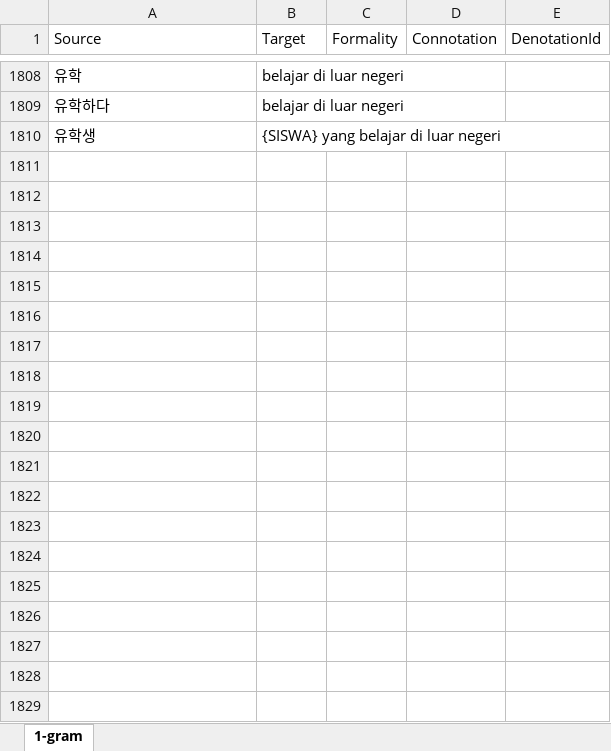
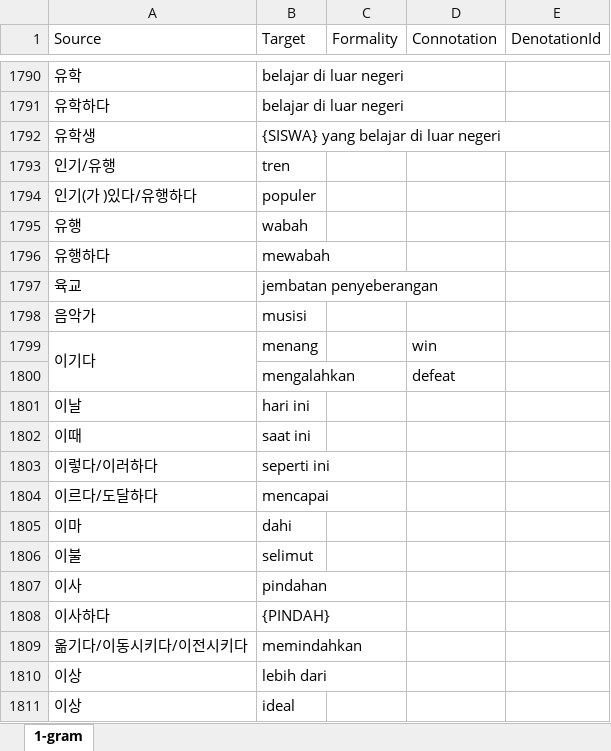
Before and after one commit to SihyunYou/AlphaCatDictionary, an Excel workbook: ko-id.xlsx, sheet 1-gram, drawn as a sheet; only a part is shown, gaps mark what is left out; values as stored, in another font and other column widths than the file's, no borders; the diff covers the shown part only; the diff names each change by its address in the sheet, - before the commit and + after, or states it on an @@ line.

```diff
--- a/ko-id.xlsx (sheet 1-gram)
+++ b/ko-id.xlsx (sheet 1-gram)
+row 1793: 인기/유행 | tren
+row 1794: 인기(가 )있다/유행하다 | populer
+row 1795: 유행 | wabah
+row 1796: 유행하다 | mewabah
+row 1797: 육교 | jembatan penyeberangan
+row 1798: 음악가 | musisi
+row 1799: 이기다 | menang |  | win
+row 1800:  | mengalahkan |  | defeat
+row 1801: 이날 | hari ini
+row 1802: 이때 | saat ini
+row 1803: 이렇다/이러하다 | seperti ini
+row 1804: 이르다/도달하다 | mencapai
+row 1805: 이마 | dahi
+row 1806: 이불 | selimut
+row 1807: 이사 | pindahan
+row 1808: 이사하다 | {PINDAH}
+row 1809: 옮기다/이동시키다/이전시키다 | memindahkan
+row 1810: 이상 | lebih dari
+row 1811: 이상 | ideal
```
Also changed, not shown: 89 added rows, 74 removed rows, 1 moved row, 168 edited cells and merged cells elsewhere in this sheet, 1 other file.
